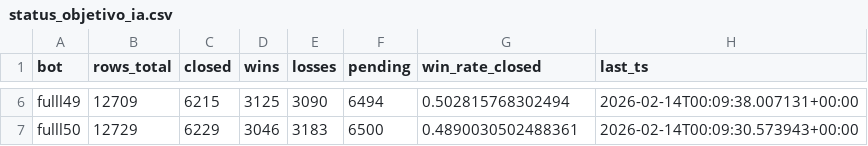
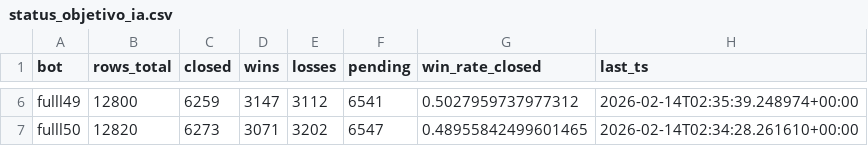
Before and after one commit to ivanangelsegurafernandez/bolsavalores2, a CSV file: status_objetivo_ia.csv, drawn as a sheet; only a part is shown, gaps mark what is left out; the diff covers the shown part only; the diff names each change by its address in the sheet, - before the commit and + after, or states it on an @@ line.

```diff
--- a/status_objetivo_ia.csv
+++ b/status_objetivo_ia.csv
-B6 (rows_total): 12709
+B6 (rows_total): 12800
-C6 (closed): 6215
+C6 (closed): 6259
-D6 (wins): 3125
+D6 (wins): 3147
-E6 (losses): 3090
+E6 (losses): 3112
-F6 (pending): 6494
+F6 (pending): 6541
-G6 (win_rate_closed): 0.502815768302494
+G6 (win_rate_closed): 0.5027959737977312
-H6 (last_ts): 2026-02-14T00:09:38.007131+00:00
+H6 (last_ts): 2026-02-14T02:35:39.248974+00:00
-B7 (rows_total): 12729
+B7 (rows_total): 12820
-C7 (closed): 6229
+C7 (closed): 6273
-D7 (wins): 3046
+D7 (wins): 3071
-E7 (losses): 3183
+E7 (losses): 3202
-F7 (pending): 6500
+F7 (pending): 6547
-G7 (win_rate_closed): 0.4890030502488361
+G7 (win_rate_closed): 0.48955842499601465
-H7 (last_ts): 2026-02-14T00:09:30.573943+00:00
+H7 (last_ts): 2026-02-14T02:34:28.261610+00:00
```
Also changed, not shown: 28 edited cells elsewhere in this file, 4 other files.
